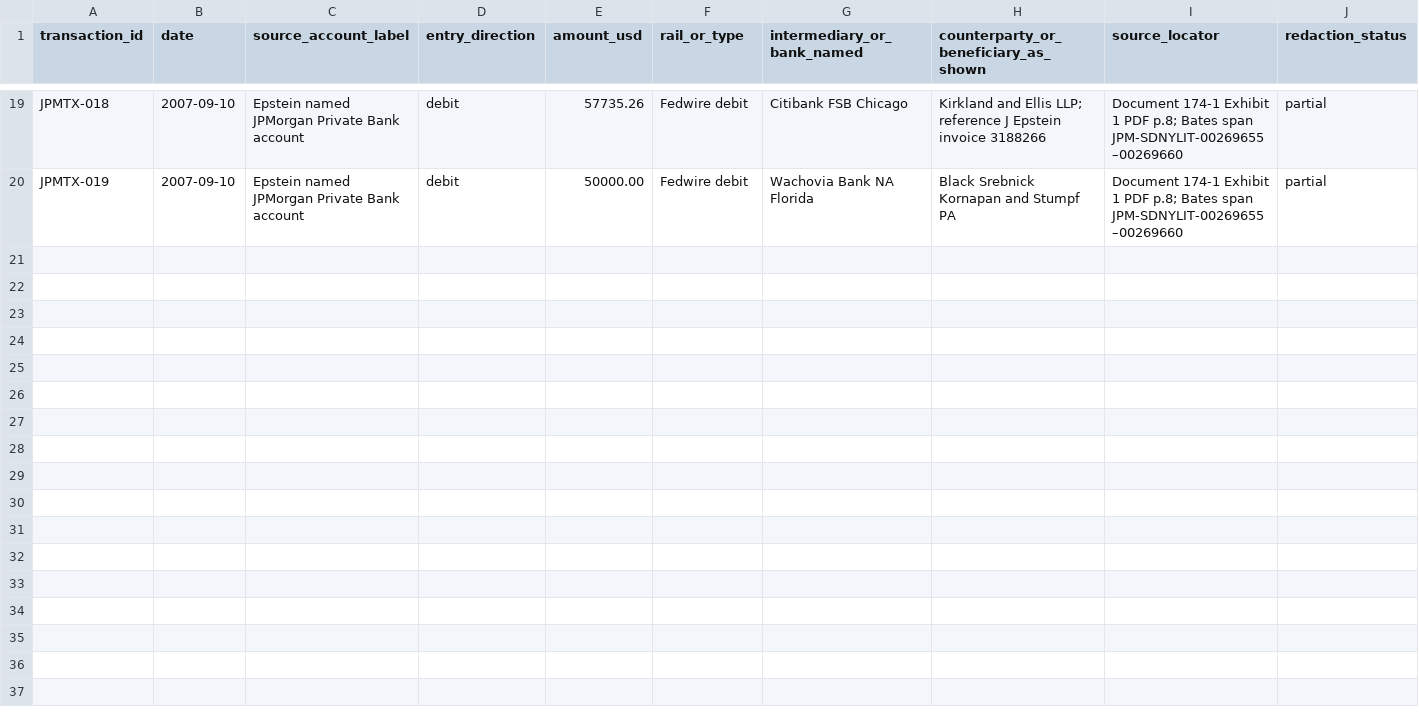
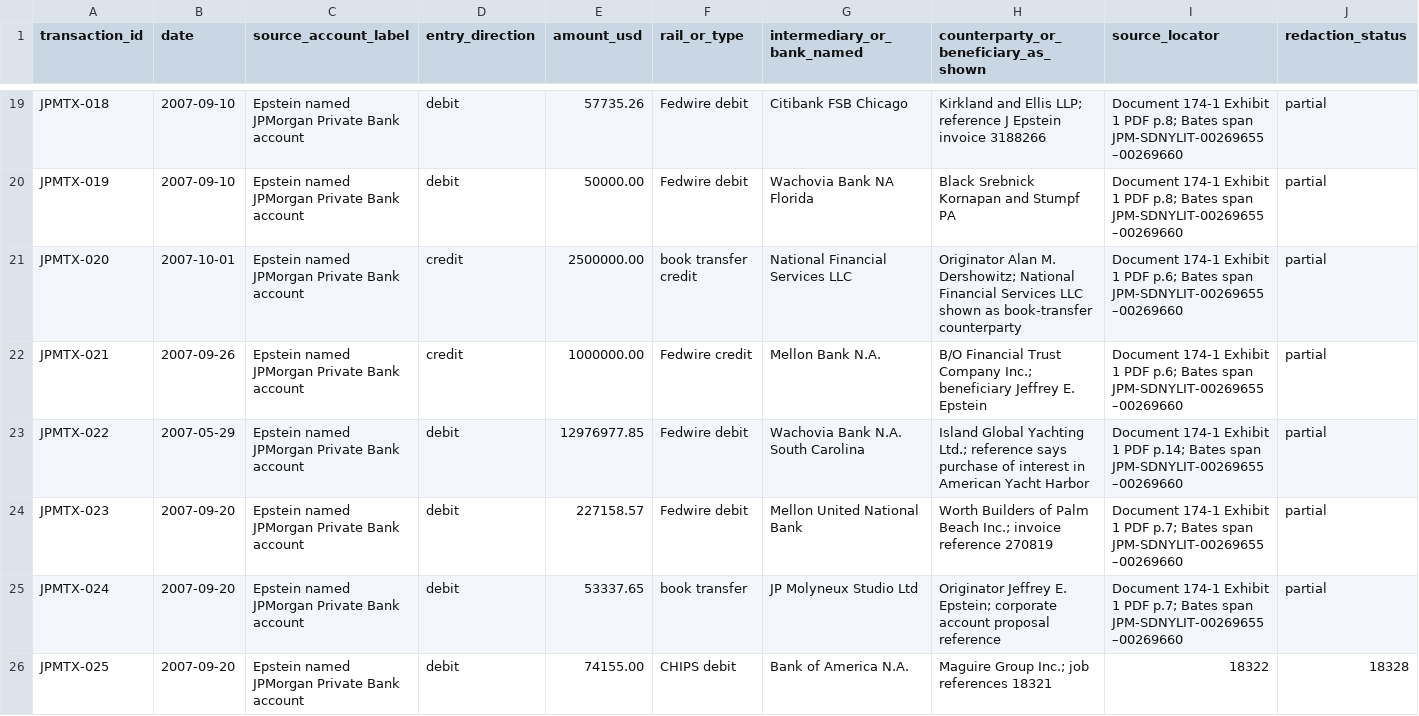
Before and after one commit to Evank253/Epstein-files-full-timeline-from-1980-to-current-2026, a CSV file: research/JPM-TRANSACTION-TRACE-001.csv, drawn as a sheet; only a part is shown, gaps mark what is left out; rows hold the shown columns only; the diff names each change by its address in the sheet, - before the commit and + after, or states it on an @@ line.

Commit message:
Add six more JPM transaction rows including American Yacht Harbor reference

```diff
--- a/research/JPM-TRANSACTION-TRACE-001.csv
+++ b/research/JPM-TRANSACTION-TRACE-001.csv
+row 21: JPMTX-020 | 2007-10-01 | Epstein named JPMorgan Private Bank account | credit | 2500000.00 | book transfer credit | National Financial Services LLC | Originator Alan M. Dershowitz; National Financial Services LLC shown as book-transfer counterparty | Document 174-1 Exhibit 1 PDF p.6; Bates span JPM-SDNYLIT-00269655–00269660 | partial
+row 22: JPMTX-021 | 2007-09-26 | Epstein named JPMorgan Private Bank account | credit | 1000000.00 | Fedwire credit | Mellon Bank N.A. | B/O Financial Trust Company Inc.; beneficiary Jeffrey E. Epstein | Document 174-1 Exhibit 1 PDF p.6; Bates span JPM-SDNYLIT-00269655–00269660 | partial
+row 23: JPMTX-022 | 2007-05-29 | Epstein named JPMorgan Private Bank account | debit | 12976977.85 | Fedwire debit | Wachovia Bank N.A. South Carolina | Island Global Yachting Ltd.; reference says purchase of interest in American Yacht Harbor | Document 174-1 Exhibit 1 PDF p.14; Bates span JPM-SDNYLIT-00269655–00269660 | partial
+row 24: JPMTX-023 | 2007-09-20 | Epstein named JPMorgan Private Bank account | debit | 227158.57 | Fedwire debit | Mellon United National Bank | Worth Builders of Palm Beach Inc.; invoice reference 270819 | Document 174-1 Exhibit 1 PDF p.7; Bates span JPM-SDNYLIT-00269655–00269660 | partial
+row 25: JPMTX-024 | 2007-09-20 | Epstein named JPMorgan Private Bank account | debit | 53337.65 | book transfer | JP Molyneux Studio Ltd | Originator Jeffrey E. Epstein; corporate account proposal reference | Document 174-1 Exhibit 1 PDF p.7; Bates span JPM-SDNYLIT-00269655–00269660 | partial
+row 26: JPMTX-025 | 2007-09-20 | Epstein named JPMorgan Private Bank account | debit | 74155.00 | CHIPS debit | Bank of America N.A. | Maguire Group Inc.; job references 18321 | 18322 | 18328
```
